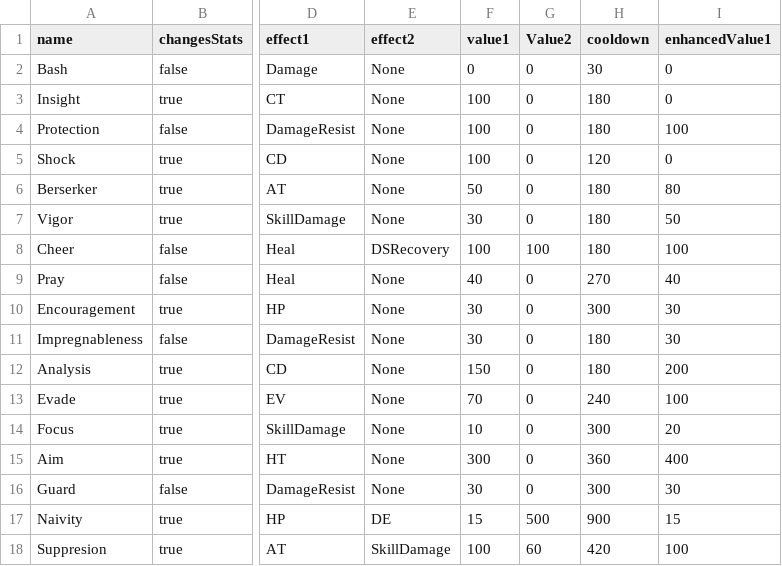
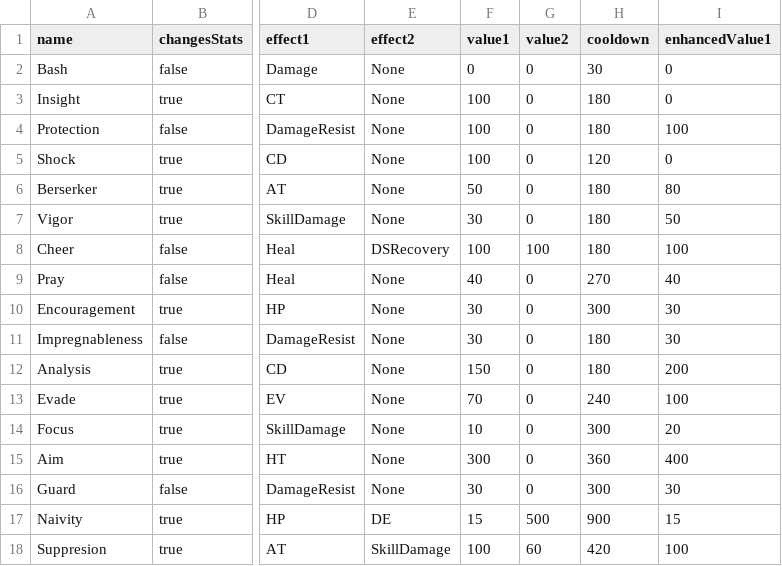
Before and after one commit to DMOHelper/DMOHelper, a CSV file: csvResources/tamerSkills.csv, drawn as a sheet; only a part is shown, gaps mark what is left out; the diff names each change by its address in the sheet, - before the commit and + after, or states it on an @@ line.

Commit message:
fix TamerSkills.csv

```diff
--- a/csvResources/tamerSkills.csv
+++ b/csvResources/tamerSkills.csv
-G1: Value2
+G1: value2
```
Also changed, not shown: 5 other files.
